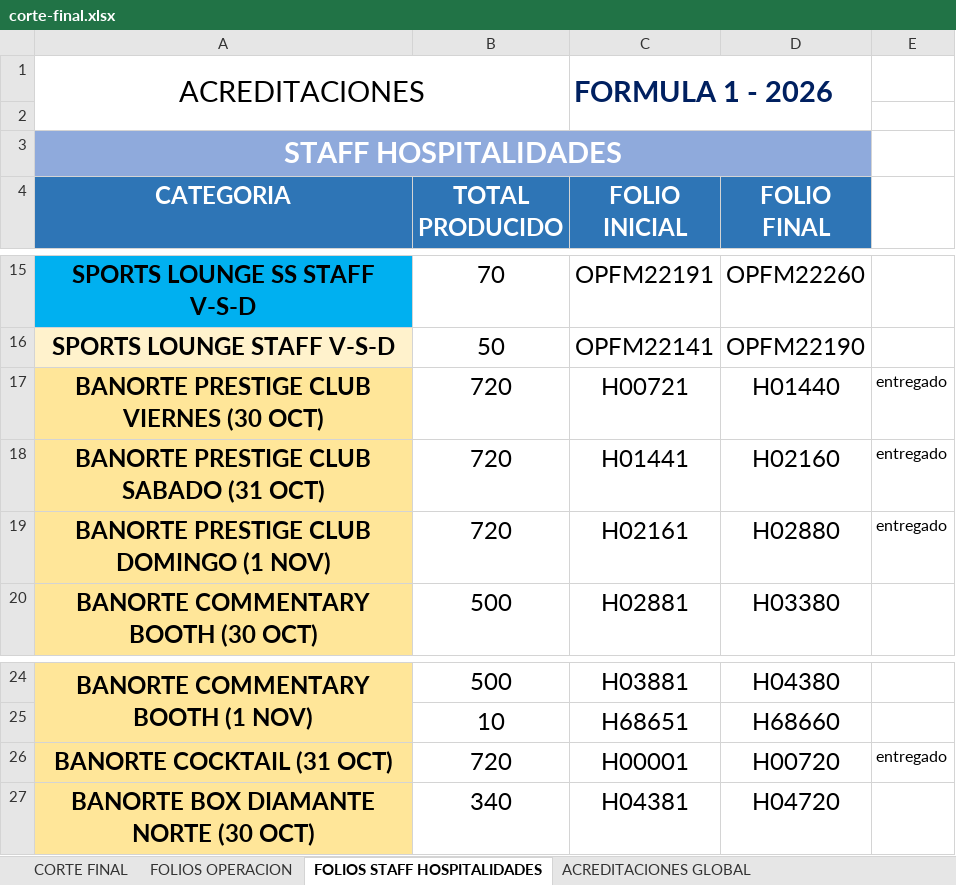
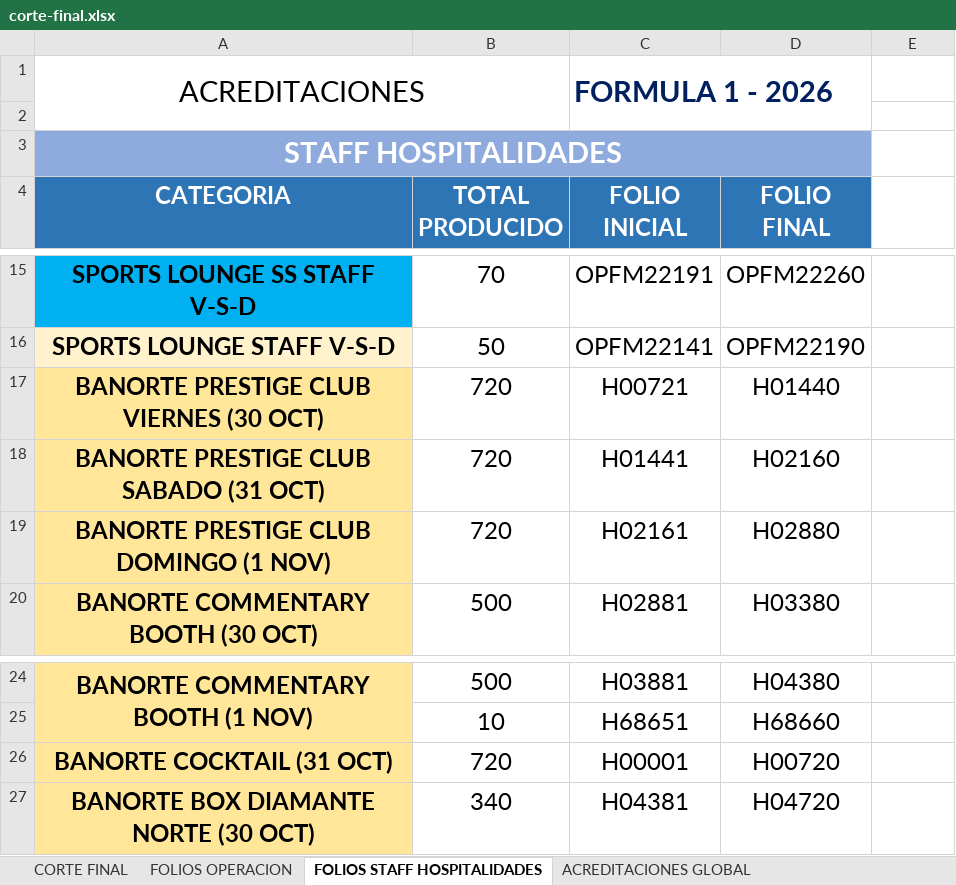
Before and after one commit to Marklord5/Formula-1, an Excel workbook: data/corte-final.xlsx, sheet FOLIOS STAFF HOSPITALIDADES, drawn as a sheet; only a part is shown, gaps mark what is left out; values as stored, in another font and other column widths than the file's, no borders; the diff names each change by its address in the sheet, - before the commit and + after, or states it on an @@ line.

Commit message:
Add Corte ECOS report support
Register the ECOS workbook and add charts for production, delivered versus warehouse remainder, and daily deliveries. Recognize ENTREGADOS as a block total and update the report workbooks.

```diff
--- a/data/corte-final.xlsx (sheet FOLIOS STAFF HOSPITALIDADES)
+++ b/data/corte-final.xlsx (sheet FOLIOS STAFF HOSPITALIDADES)
-E17:E19: entregado
+E17:E19: (empty)
-E26: entregado
+E26: (empty)
```
Also changed, not shown: sheet CORTE FINAL, data/corte-hospitalidades.xlsx, data/devolucion.xlsx, 8 other files.
